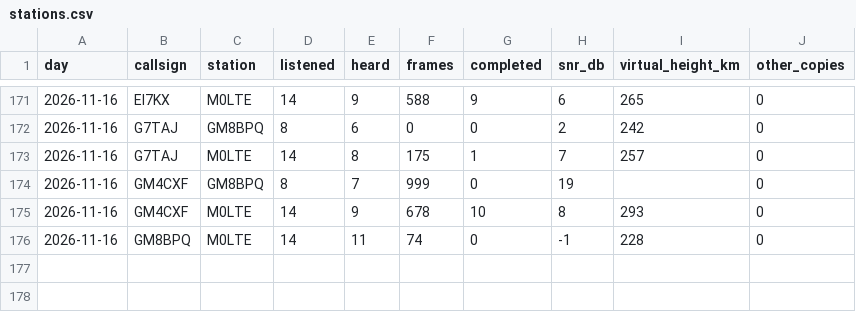
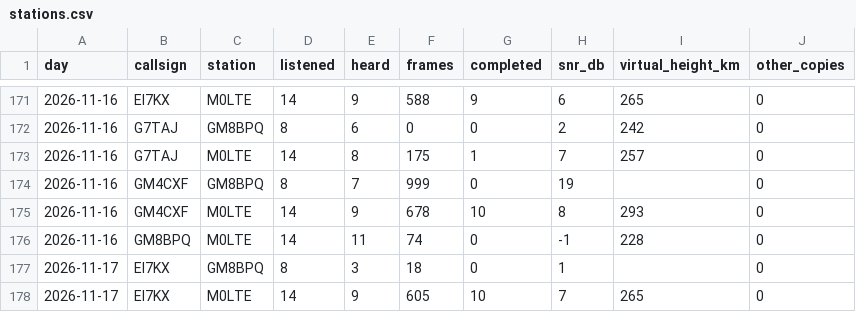
Before and after one commit to packet-net/pdn-mailcast, a CSV file: reports/data/stations.csv, drawn as a sheet; only a part is shown, gaps mark what is left out; the diff names each change by its address in the sheet, - before the commit and + after, or states it on an @@ line.

```diff
--- a/reports/data/stations.csv
+++ b/reports/data/stations.csv
+row 177: 2026-11-17 | EI7KX | GM8BPQ | 8 | 3 | 18 | 0 | 1 |  | 0
+row 178: 2026-11-17 | EI7KX | M0LTE | 14 | 9 | 605 | 10 | 7 | 265 | 0
```
Also changed, not shown: reports/data/reports.csv, reports/data/slots.csv.
